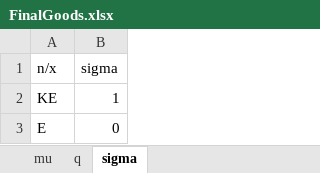
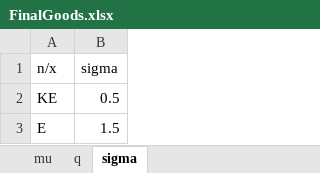
Before and after one commit to ChampionApe/Abatement_project, an Excel workbook: InputDisplacingAbatement/Make_data/FinalGoods.xlsx, sheet sigma, drawn as a sheet; values as stored, in another font and other column widths than the file's, no borders; the diff names each change by its address in the sheet, - before the commit and + after, or states it on an @@ line.

```diff
--- a/InputDisplacingAbatement/Make_data/FinalGoods.xlsx (sheet sigma)
+++ b/InputDisplacingAbatement/Make_data/FinalGoods.xlsx (sheet sigma)
-B2 (sigma): 1
+B2 (sigma): 0.5
-B3 (sigma): 0
+B3 (sigma): 1.5
```
Also changed, not shown: 11 other files.
